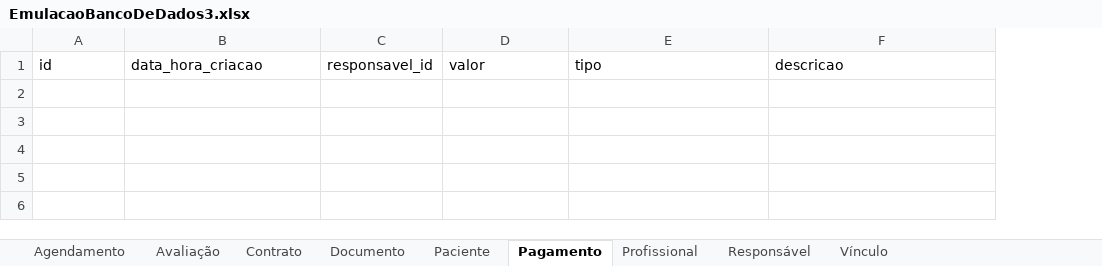
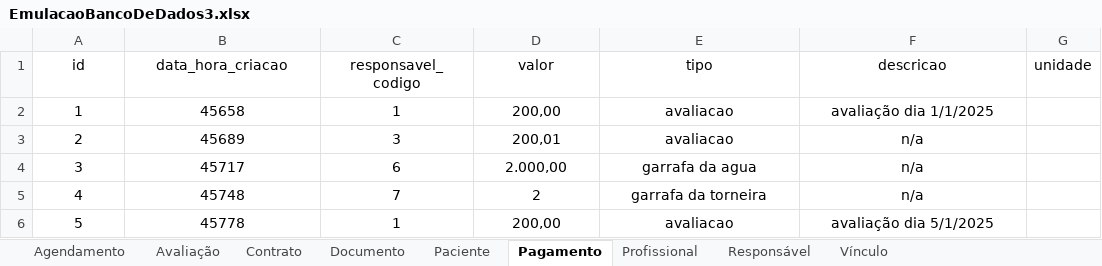
Before and after one commit to therapies-love-kids/modulo-avaliacao, an Excel workbook: docs/EmulacaoBancoDeDados3.xlsx, sheet Pagamento, drawn as a sheet; values as stored, in another font and other column widths than the file's, no borders; table styles not drawn; removed rows and columns are numbered as before the commit, all else as after; the diff names each change by its address in the sheet, - before the commit and + after, or states it on an @@ line.

```diff
--- a/docs/EmulacaoBancoDeDados3.xlsx (sheet Pagamento)
+++ b/docs/EmulacaoBancoDeDados3.xlsx (sheet Pagamento)
-column C (responsavel_id), empty
+column C (responsavel_codigo), empty
+column G (unidade), empty
-A1:B1 alignment: left
+A1:B1 alignment: center
-D1:F1 alignment: left
+D1:F1 alignment: center
+row 2: 1 | 45658 | 1 | 200,00 | avaliacao | avaliação dia 1/1/2025
+row 3: 2 | 45689 | 3 | 200,01 | avaliacao | n/a
+row 4: 3 | 45717 | 6 | 2.000,00 | garrafa da agua | n/a
+row 5: 4 | 45748 | 7 | 2 | garrafa da torneira | n/a
+row 6: 5 | 45778 | 1 | 200,00 | avaliacao | avaliação dia 5/1/2025
```
Also changed, not shown: sheet Responsável, sheet Paciente, sheet Agendamento, sheet Documento, sheet Avaliação, sheet Profissional, 2 more sheets.
